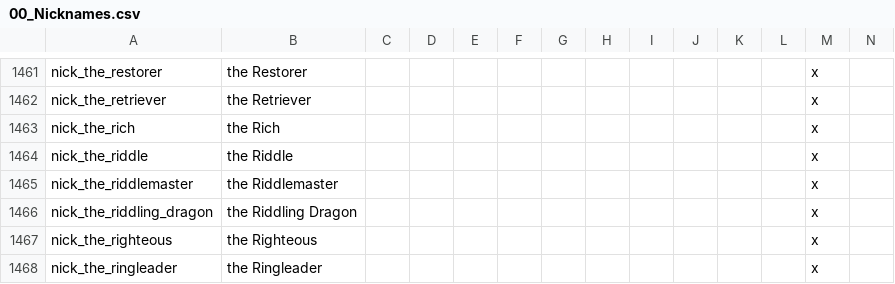
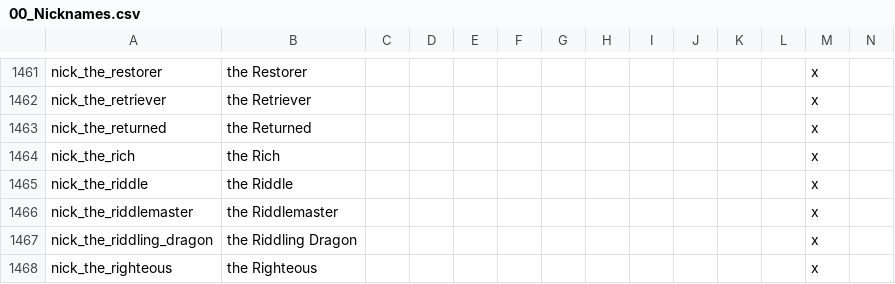
Before and after one commit to ProjectFaerun/Faerun, a CSV file: Faerun/localisation/00_Nicknames.csv, drawn as a sheet; only a part is shown, gaps mark what is left out; the shorter side is filled out with more unchanged rows; rows hold the shown columns only; the diff names each change by its address in the sheet, - before the commit and + after, or states it on an @@ line.

```diff
--- a/Faerun/localisation/00_Nicknames.csv
+++ b/Faerun/localisation/00_Nicknames.csv
+row 1463: nick_the_returned | the Returned |  |  |  |  |  |  |  |  |  |  | x
```
Also changed, not shown: Faerun/localisation/0000_titles.csv, Faerun/localisation/0000_titles_baronies.csv, 29 other files.
